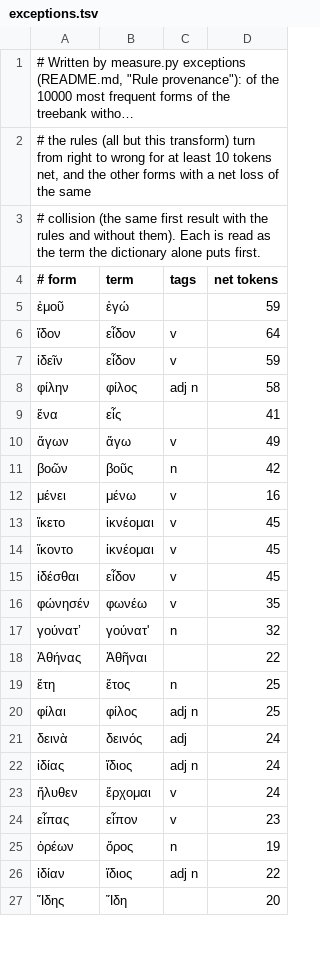
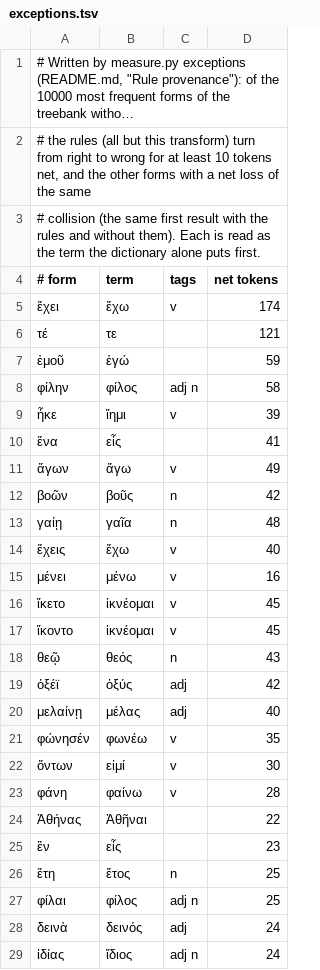
Before and after one commit to bee-san/hoshidicts, a TSV file: languages/grc/sources/exceptions.tsv, drawn as a sheet; only a part is shown; the shorter side is filled out with more unchanged rows; long unchanged cells end in …; removed rows and columns are numbered as before the commit, all else as after; the diff covers the shown part only; the diff names each change by its address in the sheet, - before the commit and + after, or states it on an @@ line.

Commit message:
grc: exceptions for main's tie-breaks

```diff
--- a/languages/grc/sources/exceptions.tsv
+++ b/languages/grc/sources/exceptions.tsv
+row 5: ἔχει | ἔχω | v | 174
+row 6: τέ | τε |  | 121
-row 6: ἴδον | εἶδον | v | 64
-row 7: ἰδεῖν | εἶδον | v | 59
+row 9: ἧκε | ἵημι | v | 39
+row 13: γαίῃ | γαῖα | n | 48
+row 14: ἔχεις | ἔχω | v | 40
-row 15: ἰδέσθαι | εἶδον | v | 45
+row 18: θεῷ | θεός | n | 43
+row 19: ὀξέϊ | ὀξύς | adj | 42
+row 20: μελαίνῃ | μέλας | adj | 40
-row 17: γούνατ’ | γούνατ' | n | 32
+row 22: ὄντων | εἰμί | v | 30
+row 23: φάνη | φαίνω | v | 28
+row 25: ἓν | εἷς |  | 23
```
Also changed, not shown: 9 added rows, 6 removed rows and 1 edited cell elsewhere in this file, languages/grc/sources/exceptions-manual.tsv, 12 other files.
